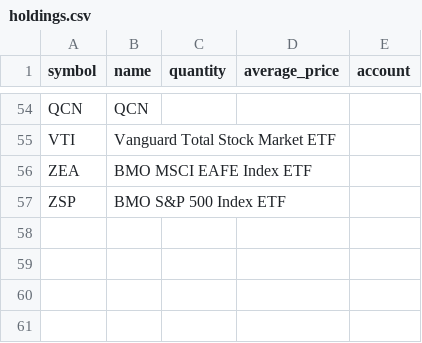
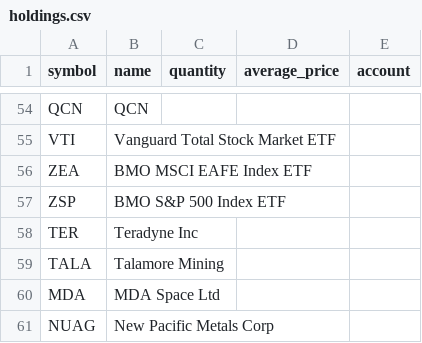
Before and after one commit to Seguinstock/indicator, a CSV file: config/holdings.csv, drawn as a sheet; only a part is shown, gaps mark what is left out; the diff names each change by its address in the sheet, - before the commit and + after, or states it on an @@ line.

Commit message:
Restore recent Michel portfolio additions

```diff
--- a/config/holdings.csv
+++ b/config/holdings.csv
+row 58: TER | Teradyne Inc
+row 59: TALA | Talamore Mining
+row 60: MDA | MDA Space Ltd
+row 61: NUAG | New Pacific Metals Corp
```
